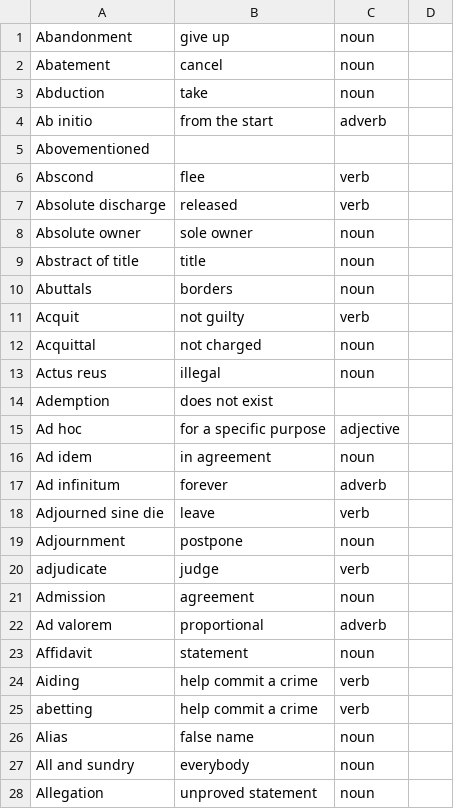
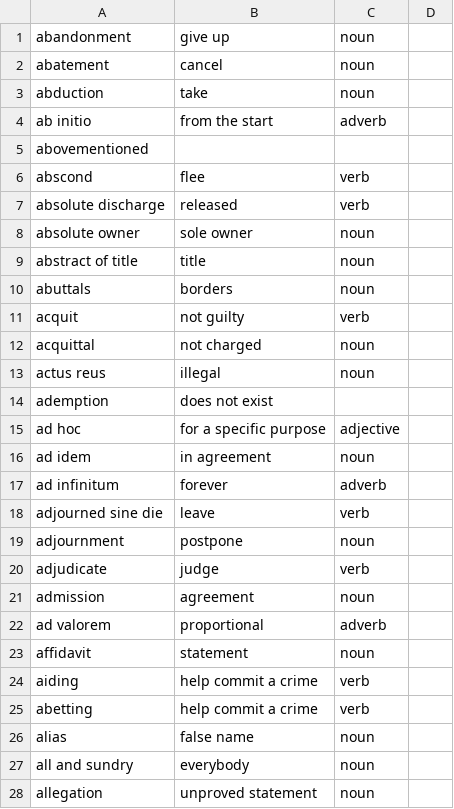
Before and after one commit to licykk/Technica2020, a CSV file: TrainingData.csv, drawn as a sheet; only a part is shown; the diff covers the shown part only.

Commit message:
modded translation algorithm

```diff
--- a/TrainingData.csv
+++ b/TrainingData.csv
@@ -1,19 +1,19 @@
-Abandonment,give up,noun
-Abatement,cancel,noun
-Abduction,take,noun
-Ab initio,from the start,adverb
-Abovementioned,,
-Abscond,flee,verb
-Absolute discharge,released,verb
-Absolute owner,sole owner,noun
-Abstract of title,title,noun
-Abuttals,borders,noun
-Acquit,not guilty,verb
-Acquittal,not charged,noun
-Actus reus,illegal,noun
-Ademption,does not exist,
-Ad hoc,for a specific purpose,adjective
-Ad idem,in agreement,noun
-Ad infinitum,forever,adverb
-Adjourned sine die,leave,verb
-Adjournment,postpone,noun
+abandonment,give up,noun,
+abatement,cancel,noun,
+abduction,take,noun,
+ab initio,from the start,adverb,
+abovementioned,,,
+abscond,flee,verb,
+absolute discharge,released,verb,
+absolute owner,sole owner,noun,
+abstract of title,title,noun,
+abuttals,borders,noun,
+acquit,not guilty,verb,
+acquittal,not charged,noun,
+actus reus,illegal,noun,
+ademption,does not exist,,
+ad hoc,for a specific purpose,adjective,
+ad idem,in agreement,noun,
+ad infinitum,forever,adverb,
+adjourned sine die,leave,verb,
+adjournment,postpone,noun,
@@ -21,4 +21,4 @@ adjudicate,judge,verb
-Admission,agreement,noun
-Ad valorem,proportional,adverb
-Affidavit,statement,noun
-Aiding,help commit a crime,verb
+admission,agreement,noun,
+ad valorem,proportional,adverb,
+affidavit,statement,noun,
+aiding,help commit a crime,verb,
@@ -26,3 +26,3 @@ abetting,help commit a crime,verb
-Alias,false name,noun
-All and sundry,everybody,noun
-Allegation,unproved statement,noun
+alias,false name,noun,
+all and sundry,everybody,noun,
+allegation,unproved statement,noun,
```
Also changed, not shown: 14 added rows and 72 edited cells elsewhere in this file, 5 other files.
